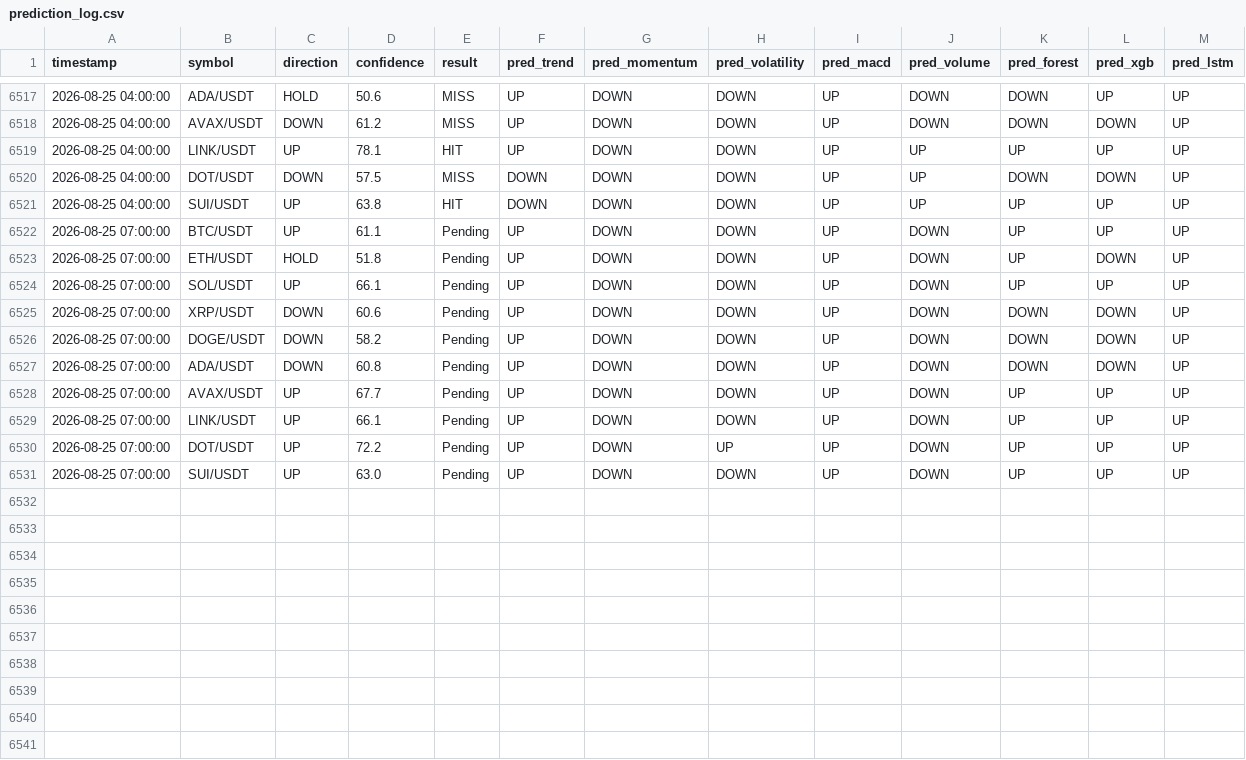
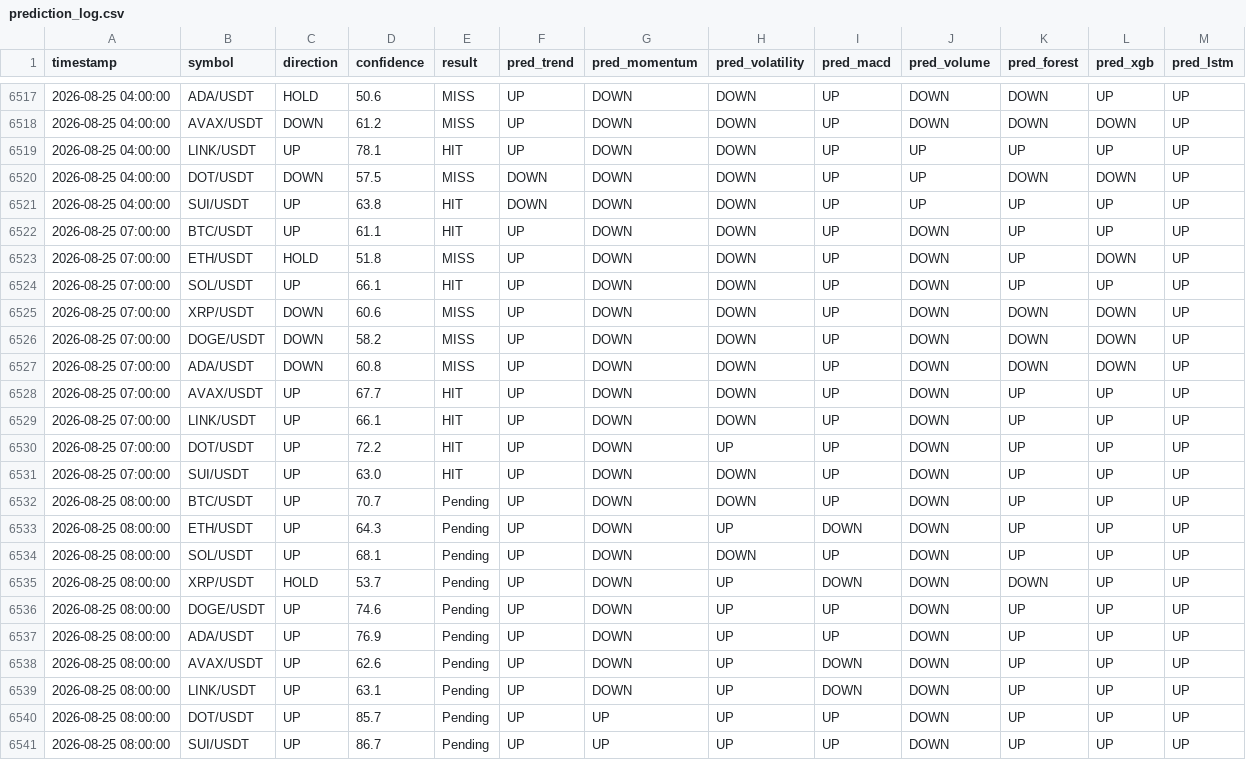
Before and after one commit to Jason12jpg/crypto, a CSV file: data/prediction_log.csv, drawn as a sheet; only a part is shown, gaps mark what is left out.

```diff
--- a/data/prediction_log.csv
+++ b/data/prediction_log.csv
@@ -6521,11 +6521,21 @@ timestamp,symbol,direction,confidence,result,pred_trend,pred_momentum,pred_volat
 2026-08-25 04:00:00,SUI/USDT,UP,63.8,HIT,DOWN,DOWN,DOWN,UP,UP,UP,UP,UP
-2026-08-25 07:00:00,BTC/USDT,UP,61.1,Pending,UP,DOWN,DOWN,UP,DOWN,UP,UP,UP
-2026-08-25 07:00:00,ETH/USDT,HOLD,51.8,Pending,UP,DOWN,DOWN,UP,DOWN,UP,DOWN,UP
-2026-08-25 07:00:00,SOL/USDT,UP,66.1,Pending,UP,DOWN,DOWN,UP,DOWN,UP,UP,UP
-2026-08-25 07:00:00,XRP/USDT,DOWN,60.6,Pending,UP,DOWN,DOWN,UP,DOWN,DOWN,DOWN,UP
-2026-08-25 07:00:00,DOGE/USDT,DOWN,58.2,Pending,UP,DOWN,DOWN,UP,DOWN,DOWN,DOWN,UP
-2026-08-25 07:00:00,ADA/USDT,DOWN,60.8,Pending,UP,DOWN,DOWN,UP,DOWN,DOWN,DOWN,UP
-2026-08-25 07:00:00,AVAX/USDT,UP,67.7,Pending,UP,DOWN,DOWN,UP,DOWN,UP,UP,UP
-2026-08-25 07:00:00,LINK/USDT,UP,66.1,Pending,UP,DOWN,DOWN,UP,DOWN,UP,UP,UP
-2026-08-25 07:00:00,DOT/USDT,UP,72.2,Pending,UP,DOWN,UP,UP,DOWN,UP,UP,UP
-2026-08-25 07:00:00,SUI/USDT,UP,63.0,Pending,UP,DOWN,DOWN,UP,DOWN,UP,UP,UP
+2026-08-25 07:00:00,BTC/USDT,UP,61.1,HIT,UP,DOWN,DOWN,UP,DOWN,UP,UP,UP
+2026-08-25 07:00:00,ETH/USDT,HOLD,51.8,MISS,UP,DOWN,DOWN,UP,DOWN,UP,DOWN,UP
+2026-08-25 07:00:00,SOL/USDT,UP,66.1,HIT,UP,DOWN,DOWN,UP,DOWN,UP,UP,UP
+2026-08-25 07:00:00,XRP/USDT,DOWN,60.6,MISS,UP,DOWN,DOWN,UP,DOWN,DOWN,DOWN,UP
+2026-08-25 07:00:00,DOGE/USDT,DOWN,58.2,MISS,UP,DOWN,DOWN,UP,DOWN,DOWN,DOWN,UP
+2026-08-25 07:00:00,ADA/USDT,DOWN,60.8,MISS,UP,DOWN,DOWN,UP,DOWN,DOWN,DOWN,UP
+2026-08-25 07:00:00,AVAX/USDT,UP,67.7,HIT,UP,DOWN,DOWN,UP,DOWN,UP,UP,UP
+2026-08-25 07:00:00,LINK/USDT,UP,66.1,HIT,UP,DOWN,DOWN,UP,DOWN,UP,UP,UP
+2026-08-25 07:00:00,DOT/USDT,UP,72.2,HIT,UP,DOWN,UP,UP,DOWN,UP,UP,UP
+2026-08-25 07:00:00,SUI/USDT,UP,63.0,HIT,UP,DOWN,DOWN,UP,DOWN,UP,UP,UP
+2026-08-25 08:00:00,BTC/USDT,UP,70.7,Pending,UP,DOWN,DOWN,UP,DOWN,UP,UP,UP
+2026-08-25 08:00:00,ETH/USDT,UP,64.3,Pending,UP,DOWN,UP,DOWN,DOWN,UP,UP,UP
+2026-08-25 08:00:00,SOL/USDT,UP,68.1,Pending,UP,DOWN,DOWN,UP,DOWN,UP,UP,UP
+2026-08-25 08:00:00,XRP/USDT,HOLD,53.7,Pending,UP,DOWN,UP,DOWN,DOWN,DOWN,UP,UP
+2026-08-25 08:00:00,DOGE/USDT,UP,74.6,Pending,UP,DOWN,UP,UP,DOWN,UP,UP,UP
+2026-08-25 08:00:00,ADA/USDT,UP,76.9,Pending,UP,DOWN,UP,UP,DOWN,UP,UP,UP
+2026-08-25 08:00:00,AVAX/USDT,UP,62.6,Pending,UP,DOWN,UP,DOWN,DOWN,UP,UP,UP
+2026-08-25 08:00:00,LINK/USDT,UP,63.1,Pending,UP,DOWN,UP,DOWN,DOWN,UP,UP,UP
+2026-08-25 08:00:00,DOT/USDT,UP,85.7,Pending,UP,UP,UP,UP,DOWN,UP,UP,UP
+2026-08-25 08:00:00,SUI/USDT,UP,86.7,Pending,UP,UP,UP,UP,DOWN,UP,UP,UP
```
Also changed, not shown: data/model_weights.csv, 1 other file.
